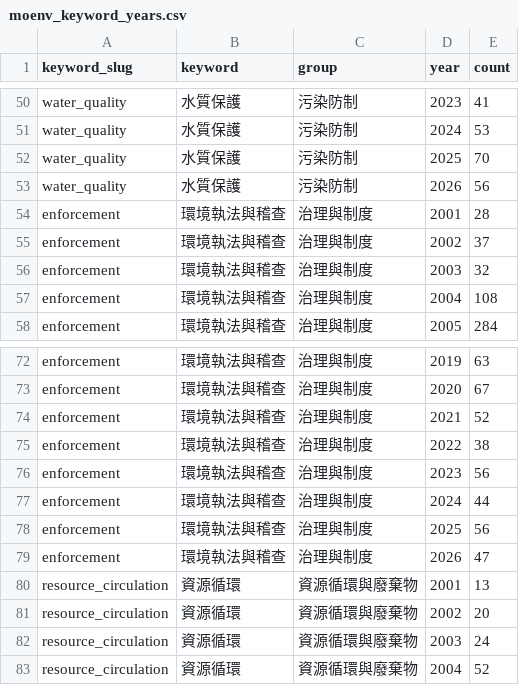
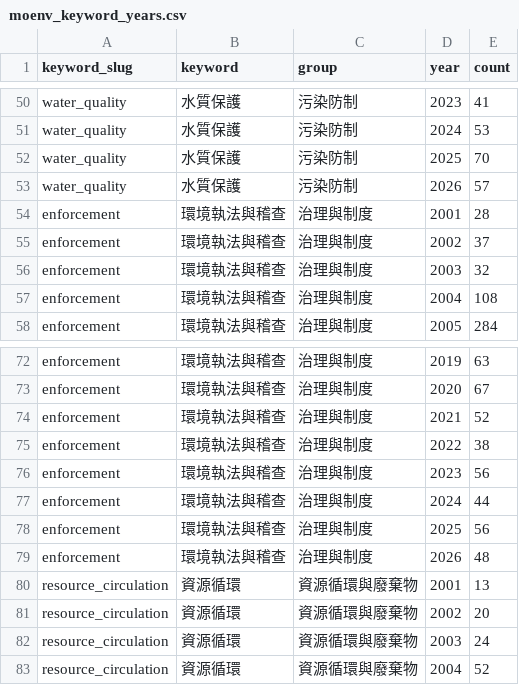
Before and after one commit to whaochen/moenv-policy-pulse, a CSV file: 資料/moenv_keyword_years.csv, drawn as a sheet; only a part is shown, gaps mark what is left out.

```diff
--- a/資料/moenv_keyword_years.csv
+++ b/資料/moenv_keyword_years.csv
@@ -52,3 +52,3 @@ water_quality,水質保護,污染防制,2024,53
 water_quality,水質保護,污染防制,2025,70
-water_quality,水質保護,污染防制,2026,56
+water_quality,水質保護,污染防制,2026,57
 enforcement,環境執法與稽查,治理與制度,2001,28
@@ -78,3 +78,3 @@ enforcement,環境執法與稽查,治理與制度,2024,44
 enforcement,環境執法與稽查,治理與制度,2025,56
-enforcement,環境執法與稽查,治理與制度,2026,47
+enforcement,環境執法與稽查,治理與制度,2026,48
 resource_circulation,資源循環,資源循環與廢棄物,2001,13
```
Also changed, not shown: 29 other files.
